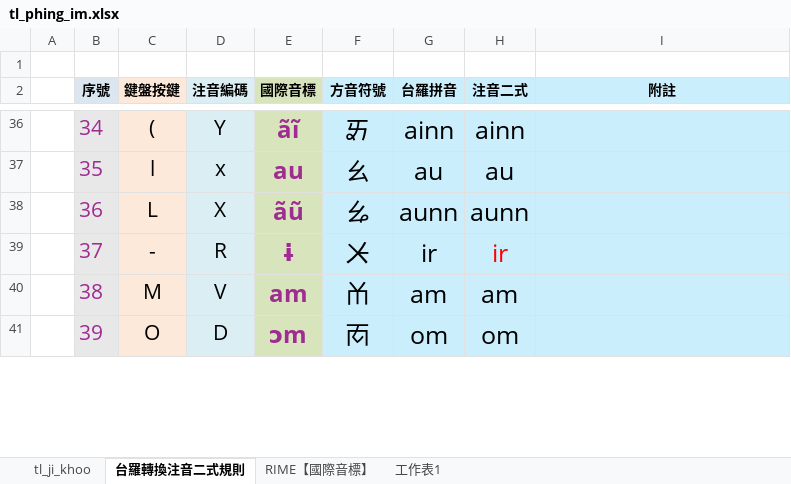
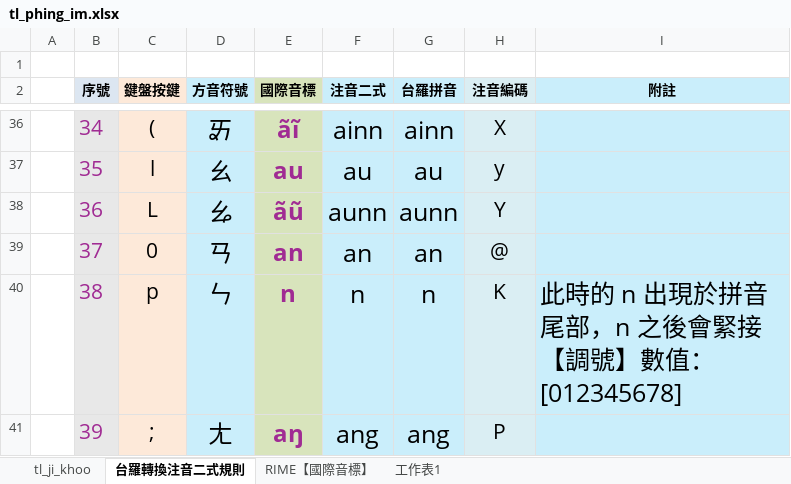
Before and after one commit to AlanJui/rime-tlpa, an Excel workbook: src/tl_phing_im.xlsx, sheet 台羅轉換注音二式規則, drawn as a sheet; only a part is shown, gaps mark what is left out; values as stored, in another font and other column widths than the file's, no borders; conditional formats not drawn; the diff covers the shown part only; the diff names each change by its address in the sheet, - before the commit and + after, or states it on an @@ line.

```diff
--- a/src/tl_phing_im.xlsx (sheet 台羅轉換注音二式規則)
+++ b/src/tl_phing_im.xlsx (sheet 台羅轉換注音二式規則)
-D2: 注音編碼
+D2: 方音符號
-F2: 方音符號
+F2: 注音二式
-H2: 注音二式
+H2: 注音編碼
@@ D36:D41 text size: larger @@
-D36 (方音符號): Y
+D36 (方音符號): ㆮ
-F36 (注音二式): ㆮ
+F36 (注音二式): ainn
@@ H36:H41 text size: smaller @@
-H36 (注音編碼): ainn
+H36 (注音編碼): X
-D37 (方音符號): x
+D37 (方音符號): ㄠ
-F37 (注音二式): ㄠ
+F37 (注音二式): au
-H37 (注音編碼): au
+H37 (注音編碼): y
-D38 (方音符號): X
+D38 (方音符號): ㆯ
-F38 (注音二式): ㆯ
+F38 (注音二式): aunn
-H38 (注音編碼): aunn
+H38 (注音編碼): Y
-C39 (鍵盤按鍵): -
+C39 (鍵盤按鍵): 0
-D39 (方音符號): R
+D39 (方音符號): ㄢ
-E39 (國際音標): ɨ
+E39 (國際音標): an
-F39 (注音二式): ㆨ
+F39 (注音二式): an
-G39 (台羅拼音): ir
+G39 (台羅拼音): an
-H39 (注音編碼): ir
+H39 (注音編碼): @
-H39 text colour: #FF0000
+H39 text colour: black
-C40 (鍵盤按鍵): M
+C40 (鍵盤按鍵): p
-D40 (方音符號): V
+D40 (方音符號): ㄣ
-E40 (國際音標): am
+E40 (國際音標): n
-F40 (注音二式): ㆰ
+F40 (注音二式): n
-G40 (台羅拼音): am
+G40 (台羅拼音): n
-H40 (注音編碼): am
+H40 (注音編碼): K
-I40 (附註): (empty)
+I40 (附註): 此時的 n 出現於拼音尾部，n 之後會緊接【調號】數值：[012345678]
-C41 (鍵盤按鍵): O
+C41 (鍵盤按鍵): ;
-D41 (方音符號): D
+D41 (方音符號): ㄤ
-E41 (國際音標): ɔm
+E41 (國際音標): aŋ
-F41 (注音二式): ㆱ
+F41 (注音二式): ang
-G41 (台羅拼音): om
+G41 (台羅拼音): ang
-H41 (注音編碼): om
+H41 (注音編碼): P
```
Also changed, not shown: 151 edited cells and cell formats elsewhere in this sheet, docs/鍵盤設計規格_台語注音及注音二式.xlsx, 3 other files.
